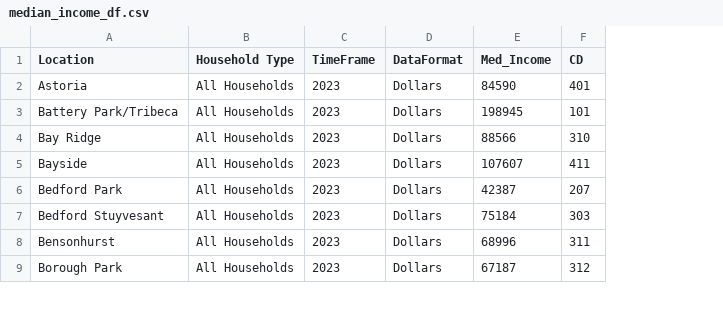
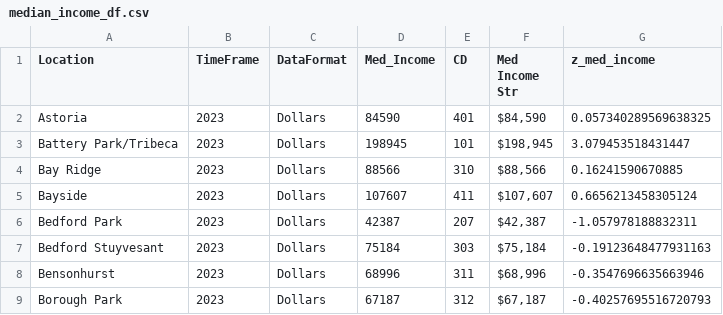
Before and after one commit to Jguan10/Public-Facilities-and-District-Income, a CSV file: cleaned_data/median_income_df.csv, drawn as a sheet; only a part is shown; removed rows and columns are numbered as before the commit, all else as after; the diff names each change by its address in the sheet, - before the commit and + after, or states it on an @@ line.

```diff
--- a/cleaned_data/median_income_df.csv
+++ b/cleaned_data/median_income_df.csv
-column B (Household Type), rows 2-9: all All Households
+column F (Med Income Str), rows 2-9: $84,590 | $198,945 | $88,566 | $107,607 | $42,387 | $75,184 | $68,996 | $67,187
+column G (z_med_income), rows 2-9: 0.057340289569638325 | 3.079453518431447 | 0.16241590670885 | 0.6656213458305124 | -1.057978188832311 | -0.19123648477931163 | -0.3547696635663946 | -0.40257695516720793
```
Also changed, not shown: 2 other files.
